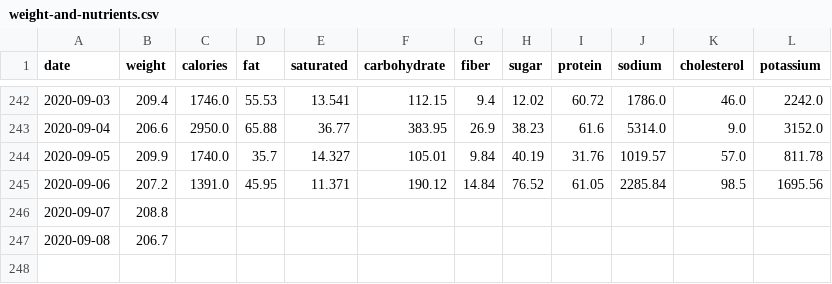
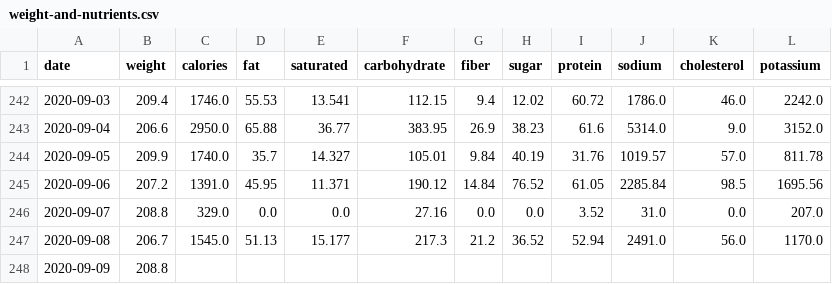
Before and after one commit to grf/d3-data, a CSV file: weight-and-nutrients.csv, drawn as a sheet; only a part is shown, gaps mark what is left out.

```diff
--- a/weight-and-nutrients.csv
+++ b/weight-and-nutrients.csv
@@ -245,3 +245,4 @@ date,weight,calories,fat,saturated,carbohydrate,fiber,sugar,protein,sodium,chole
 "2020-09-06",207.2,1391.0,45.95,11.371,190.12,14.84,76.52,61.05,2285.84,98.5,1695.56
-"2020-09-07",208.8,,,,,,,,,,
-"2020-09-08",206.7,,,,,,,,,,
+"2020-09-07",208.8,329.0,0.0,0.0,27.16,0.0,0.0,3.52,31.0,0.0,207.0
+"2020-09-08",206.7,1545.0,51.13,15.177,217.3,21.2,36.52,52.94,2491.0,56.0,1170.0
+"2020-09-09",208.8,,,,,,,,,,
```
Also changed, not shown: FoodDiary_Sep_20_foods.csv, weight.csv.
